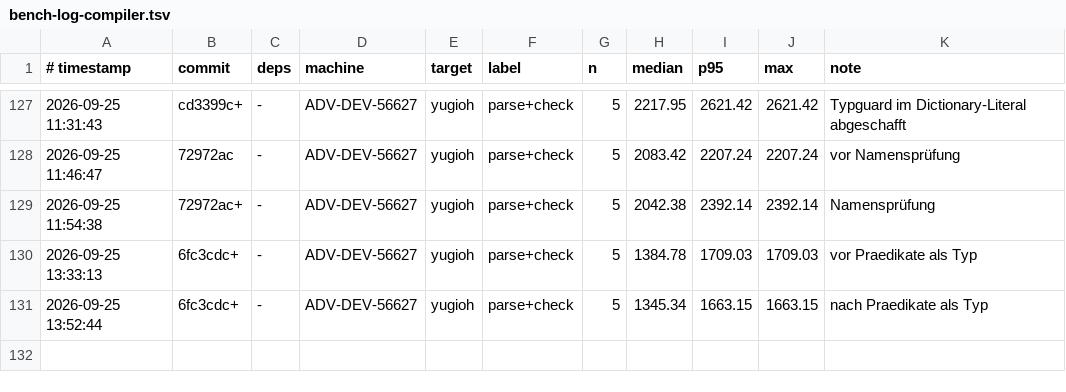
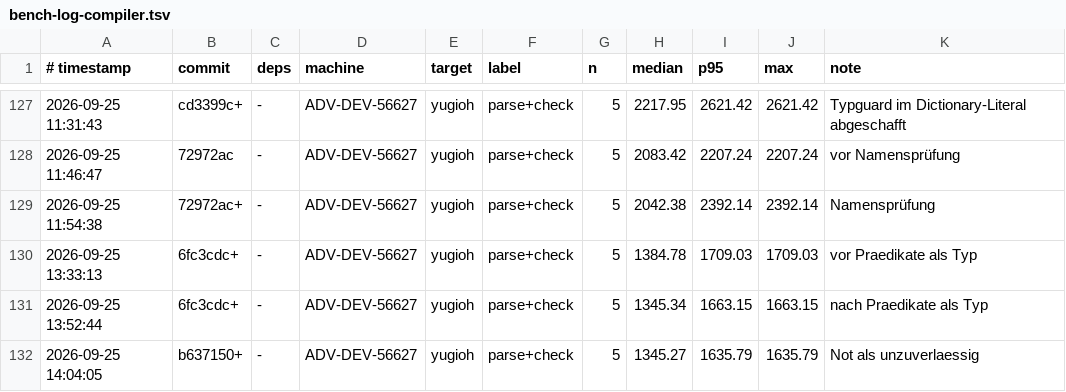
Before and after one commit to JulianXander/jul-compiler, a TSV file: scripts/bench-log-compiler.tsv, drawn as a sheet; only a part is shown, gaps mark what is left out; the diff names each change by its address in the sheet, - before the commit and + after, or states it on an @@ line.

```diff
--- a/scripts/bench-log-compiler.tsv
+++ b/scripts/bench-log-compiler.tsv
+row 132: 2026-09-25 14:04:05 | b637150+ | - | ADV-DEV-56627 | yugioh | parse+check | 5 | 1345.27 | 1635.79 | 1635.79 | Not als unzuverlaessig
```
Also changed, not shown: 5 other files.
